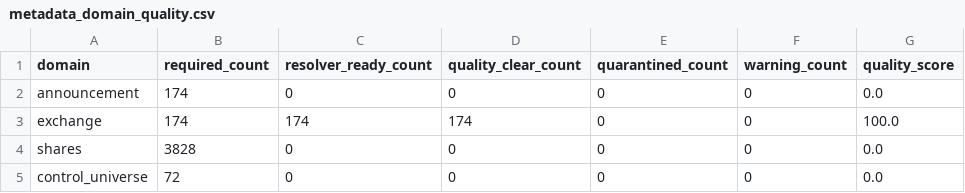
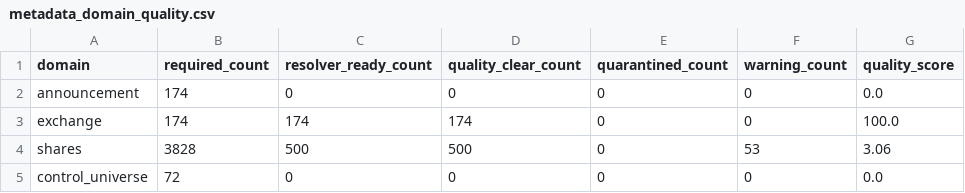
Before and after one commit to P00NSMASHER/trading-platform, a CSV file: data/processed/authorized_input_real/metadata_domain_quality.csv, drawn as a sheet; only a part is shown; the diff names each change by its address in the sheet, - before the commit and + after, or states it on an @@ line.

```diff
--- a/data/processed/authorized_input_real/metadata_domain_quality.csv
+++ b/data/processed/authorized_input_real/metadata_domain_quality.csv
-C4 (resolver_ready_count): 0
+C4 (resolver_ready_count): 500
-D4 (quality_clear_count): 0
+D4 (quality_clear_count): 500
-F4 (warning_count): 0
+F4 (warning_count): 53
-G4 (quality_score): 0.0
+G4 (quality_score): 3.06
```
Also changed, not shown: data/processed/authorized_input_real/metadata_unresolved_gates.csv, 7 other files.
